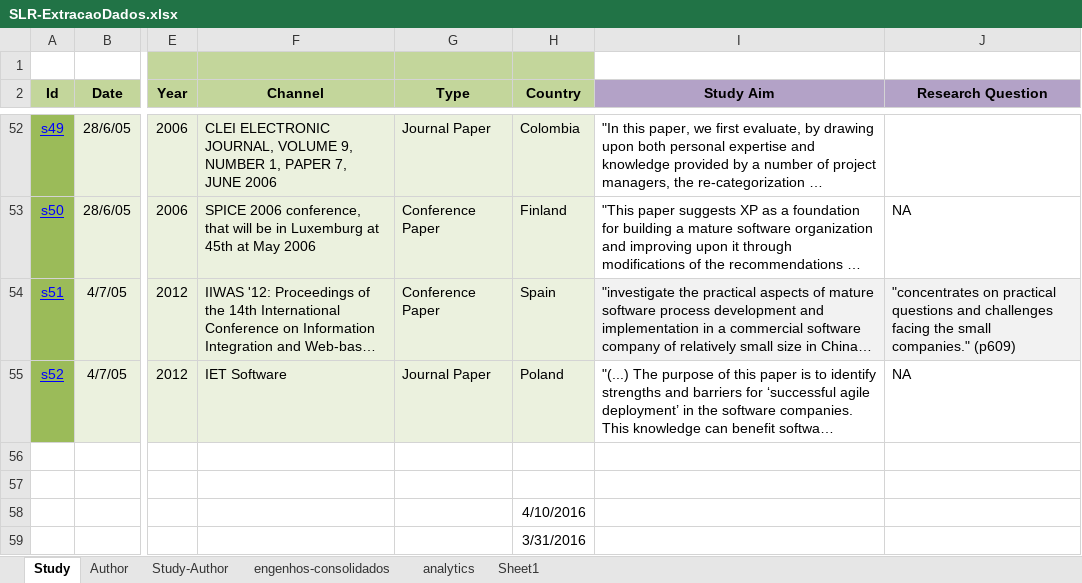
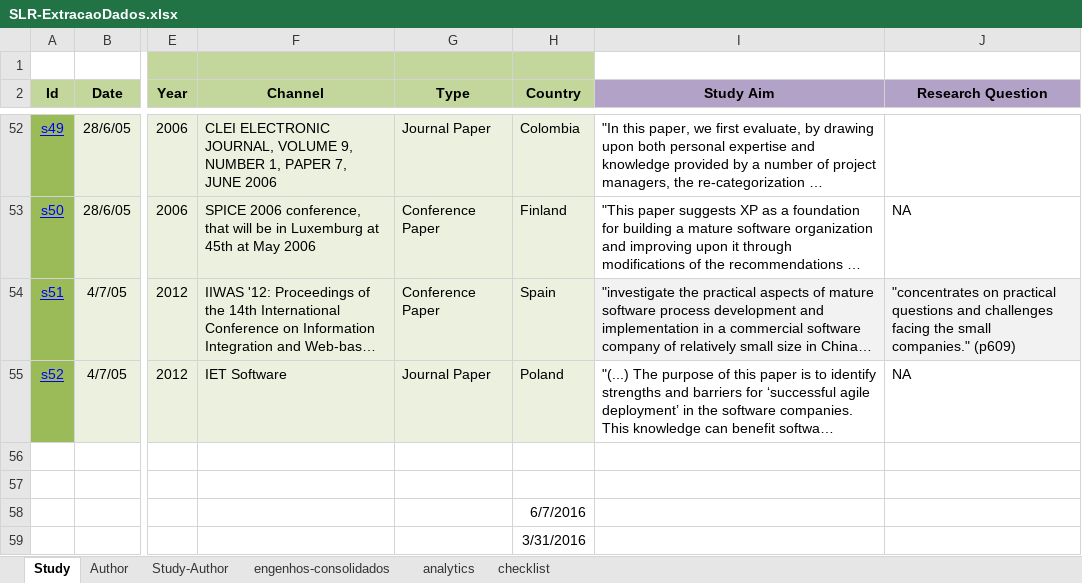
Before and after one commit to moisespalma/MPES20141, an Excel workbook: SLR-ExtracaoDados.xlsx, sheet Study, drawn as a sheet; only a part is shown, gaps mark what is left out; long unchanged cells end in …; values as stored, in another font and other column widths than the file's, no borders; the diff covers the shown part only; the diff names each change by its address in the sheet, - before the commit and + after, or states it on an @@ line.

```diff
--- a/SLR-ExtracaoDados.xlsx (sheet Study)
+++ b/SLR-ExtracaoDados.xlsx (sheet Study)
-sheet tab: Sheet1
+sheet tab: checklist
-H58 (Country): 4/10/2016
+H58 (Country): 6/7/2016
```
Also changed, not shown: 1 added row, 1 removed row, 71 edited cells and cell formats elsewhere in this sheet, sheet checklist.
